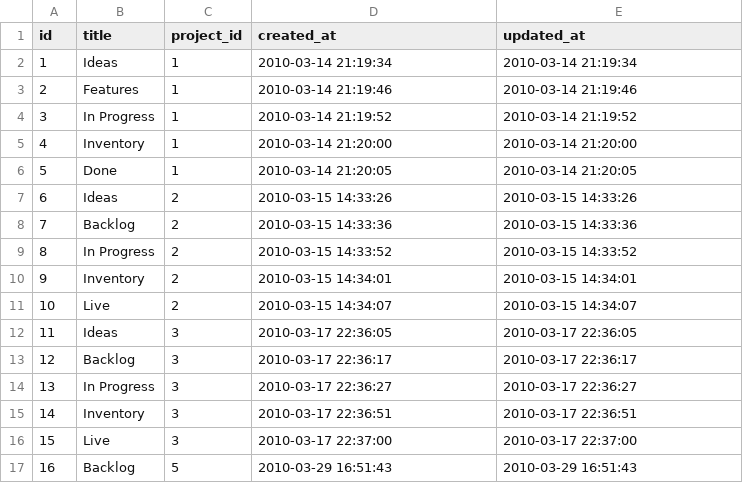
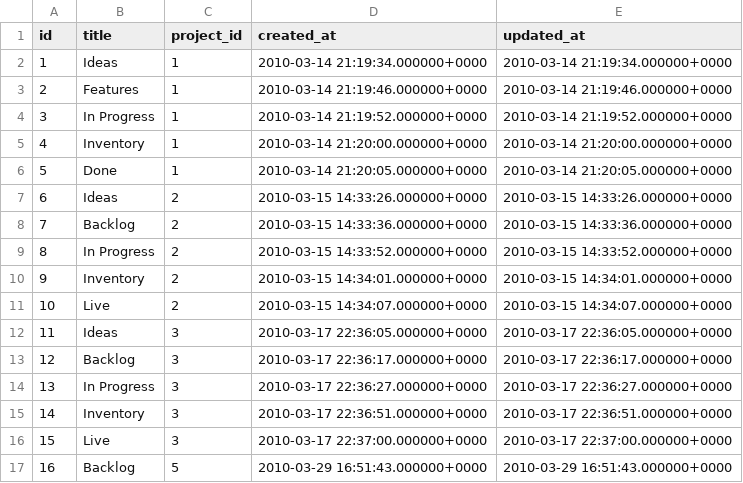
Before and after one commit to nitaigao/stickies, a CSV file: old/db/old/columns.csv, drawn as a sheet; only a part is shown; the diff covers the shown part only.

```diff
--- a/old/db/old/columns.csv
+++ b/old/db/old/columns.csv
@@ -1,17 +1,17 @@
 id,title,project_id,created_at,updated_at
-1,Ideas,1,"2010-03-14 21:19:34","2010-03-14 21:19:34"
-2,Features,1,"2010-03-14 21:19:46","2010-03-14 21:19:46"
-3,"In Progress",1,"2010-03-14 21:19:52","2010-03-14 21:19:52"
-4,Inventory,1,"2010-03-14 21:20:00","2010-03-14 21:20:00"
-5,Done,1,"2010-03-14 21:20:05","2010-03-14 21:20:05"
-6,Ideas,2,"2010-03-15 14:33:26","2010-03-15 14:33:26"
-7,Backlog,2,"2010-03-15 14:33:36","2010-03-15 14:33:36"
-8,"In Progress",2,"2010-03-15 14:33:52","2010-03-15 14:33:52"
-9,Inventory,2,"2010-03-15 14:34:01","2010-03-15 14:34:01"
-10,Live,2,"2010-03-15 14:34:07","2010-03-15 14:34:07"
-11,Ideas,3,"2010-03-17 22:36:05","2010-03-17 22:36:05"
-12,Backlog,3,"2010-03-17 22:36:17","2010-03-17 22:36:17"
-13,"In Progress",3,"2010-03-17 22:36:27","2010-03-17 22:36:27"
-14,Inventory,3,"2010-03-17 22:36:51","2010-03-17 22:36:51"
-15,Live,3,"2010-03-17 22:37:00","2010-03-17 22:37:00"
-16,Backlog,5,"2010-03-29 16:51:43","2010-03-29 16:51:43"
+1,Ideas,1,"2010-03-14 21:19:34.000000+0000","2010-03-14 21:19:34.000000+0000"
+2,Features,1,"2010-03-14 21:19:46.000000+0000","2010-03-14 21:19:46.000000+0000"
+3,"In Progress",1,"2010-03-14 21:19:52.000000+0000","2010-03-14 21:19:52.000000+0000"
+4,Inventory,1,"2010-03-14 21:20:00.000000+0000","2010-03-14 21:20:00.000000+0000"
+5,Done,1,"2010-03-14 21:20:05.000000+0000","2010-03-14 21:20:05.000000+0000"
+6,Ideas,2,"2010-03-15 14:33:26.000000+0000","2010-03-15 14:33:26.000000+0000"
+7,Backlog,2,"2010-03-15 14:33:36.000000+0000","2010-03-15 14:33:36.000000+0000"
+8,"In Progress",2,"2010-03-15 14:33:52.000000+0000","2010-03-15 14:33:52.000000+0000"
+9,Inventory,2,"2010-03-15 14:34:01.000000+0000","2010-03-15 14:34:01.000000+0000"
+10,Live,2,"2010-03-15 14:34:07.000000+0000","2010-03-15 14:34:07.000000+0000"
+11,Ideas,3,"2010-03-17 22:36:05.000000+0000","2010-03-17 22:36:05.000000+0000"
+12,Backlog,3,"2010-03-17 22:36:17.000000+0000","2010-03-17 22:36:17.000000+0000"
+13,"In Progress",3,"2010-03-17 22:36:27.000000+0000","2010-03-17 22:36:27.000000+0000"
+14,Inventory,3,"2010-03-17 22:36:51.000000+0000","2010-03-17 22:36:51.000000+0000"
+15,Live,3,"2010-03-17 22:37:00.000000+0000","2010-03-17 22:37:00.000000+0000"
+16,Backlog,5,"2010-03-29 16:51:43.000000+0000","2010-03-29 16:51:43.000000+0000"
```
Also changed, not shown: 1 added row and 68 edited cells elsewhere in this file, old/db/old/projects.csv, old/db/old/stories.csv, 1 other file.
